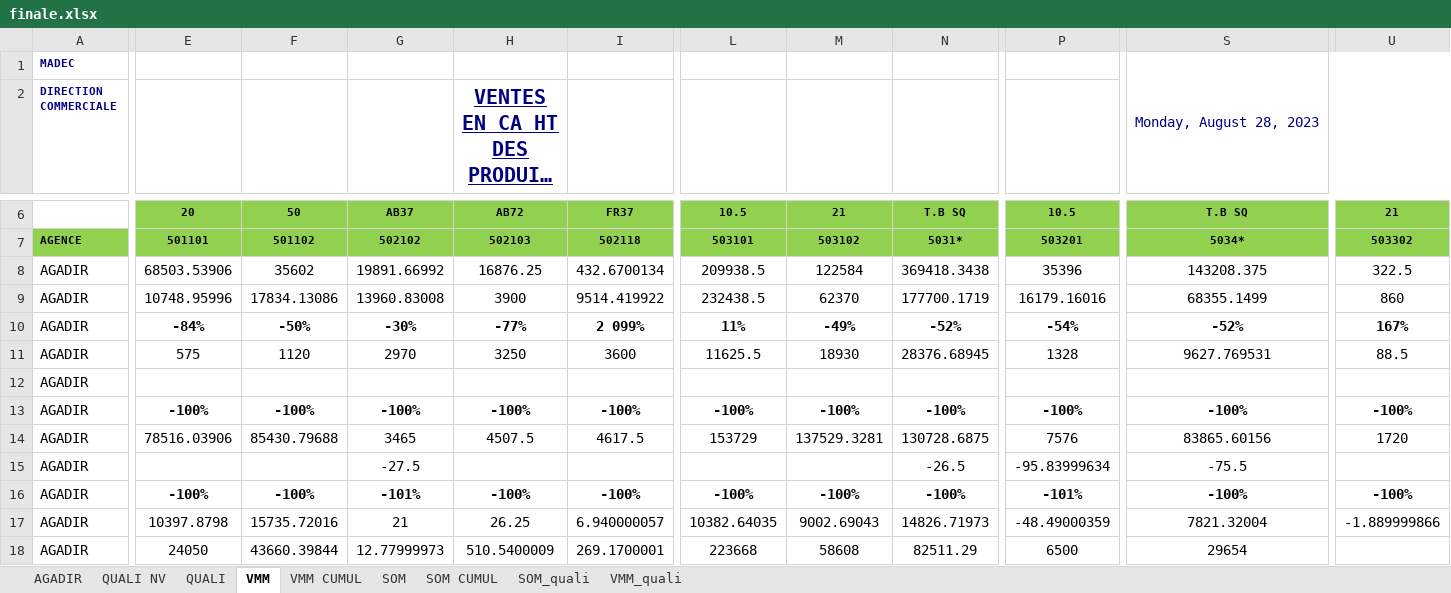
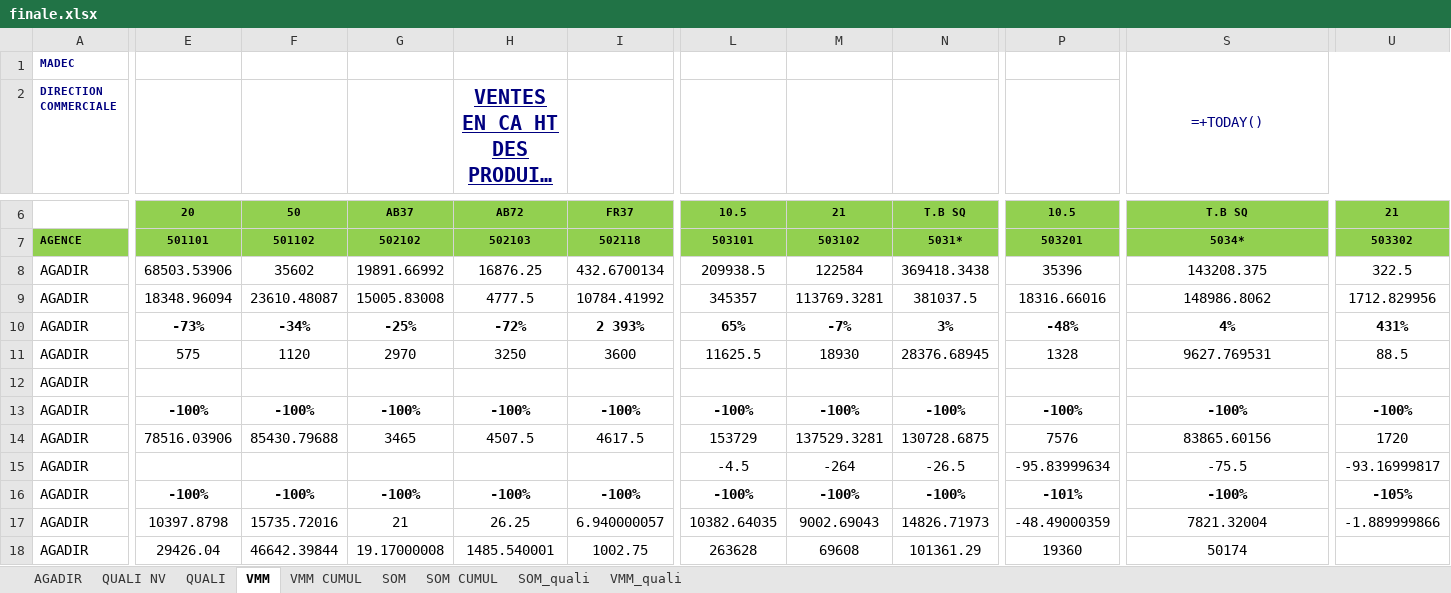
Before and after one commit to guostonline/total_suivi_bot, an Excel workbook: excel/finale.xlsx, sheet VMM, drawn as a sheet; only a part is shown, gaps mark what is left out; long unchanged cells end in …; values as stored, in another font and other column widths than the file's, no borders; formulas without a stored value are shown as written; removed rows and columns are numbered as before the commit, all else as after; rows hold the shown columns only; the diff covers the shown part only; the diff names each change by its address in the sheet, - before the commit and + after, or states it on an @@ line.

```diff
--- a/excel/finale.xlsx (sheet VMM)
+++ b/excel/finale.xlsx (sheet VMM)
-S1: Monday, August 28, 2023
+S1: =+TODAY()
-row 9: AGADIR | 10748.95996 | 17834.13086 | 13960.83008 | 3900 | 9514.419922 | 232438.5 | 62370 | 177700.1719 | 16179.16016 | 68355.1499 | 860
+row 9: AGADIR | 18348.96094 | 23610.48087 | 15005.83008 | 4777.5 | 10784.41992 | 345357 | 113769.3281 | 381037.5 | 18316.66016 | 148986.8062 | 1712.829956
-E10: -84%
+E10: -73%
-F10: -50%
+F10: -34%
-G10: -30%
+G10: -25%
-H10: -77%
+H10: -72%
-I10: 2 099%
+I10: 2 393%
-L10: 11%
+L10: 65%
-M10: -49%
+M10: -7%
-N10: -52%
+N10: 3%
-P10: -54%
+P10: -48%
-S10: -52%
+S10: 4%
-U10: 167%
+U10: 431%
-G15: -27.5
+G15: (empty)
-L15: (empty)
+L15: -4.5
-M15: (empty)
+M15: -264
-U15: (empty)
+U15: -93.16999817
-G16: -101%
+G16: -100%
-U16: -100%
+U16: -105%
-row 18: AGADIR | 24050 | 43660.39844 | 12.77999973 | 510.5400009 | 269.1700001 | 223668 | 58608 | 82511.29 | 6500 | 29654
+row 18: AGADIR | 29426.04 | 46642.39844 | 19.17000008 | 1485.540001 | 1002.75 | 263628 | 69608 | 101361.29 | 19360 | 50174
```
Also changed, not shown: 28 added rows, 28 removed rows and 38 edited cells elsewhere in this sheet, sheet AGADIR, sheet VMM CUMUL, sheet SOM CUMUL, sheet SOM, sheet QUALI NV, sheet SOM_quali, 1 more sheet, charts or pictures, excel/suivi.xlsx, 5 other files.
